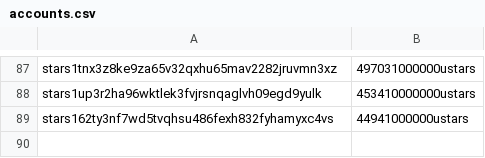
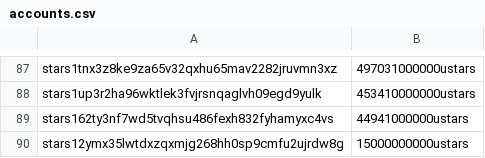
Before and after one commit to public-awesome/mainnet, a CSV file: stargaze-1/accounts/accounts.csv, drawn as a sheet; only a part is shown, gaps mark what is left out; the diff names each change by its address in the sheet, - before the commit and + after, or states it on an @@ line.

```diff
--- a/stargaze-1/accounts/accounts.csv
+++ b/stargaze-1/accounts/accounts.csv
+row 90: stars12ymx35lwtdxzqxmjg268hh0sp9cmfu2ujrdw8g | 15000000000ustars
```
Also changed, not shown: 1 other file.
